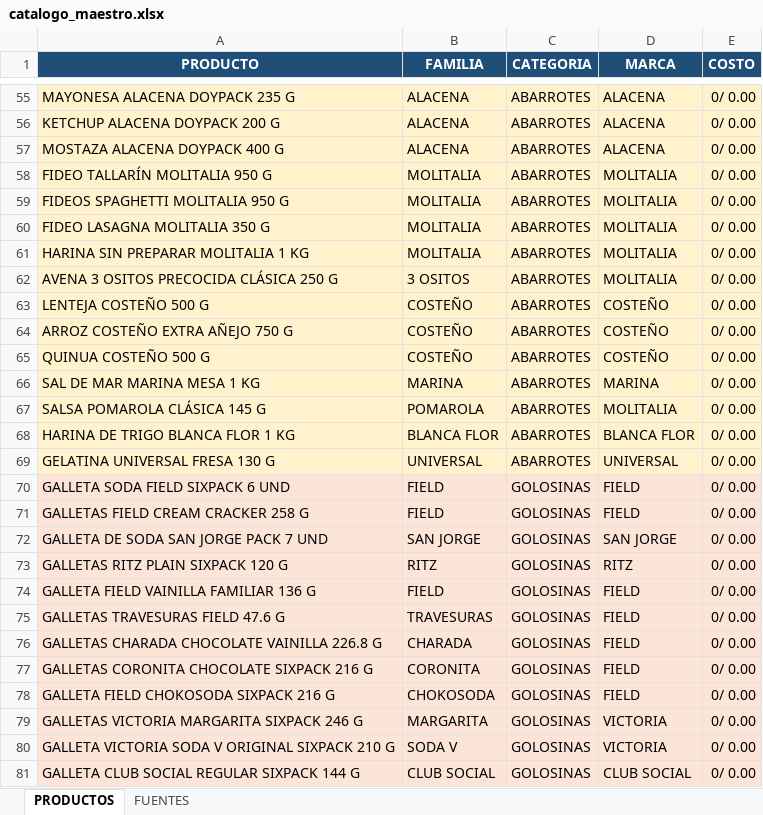
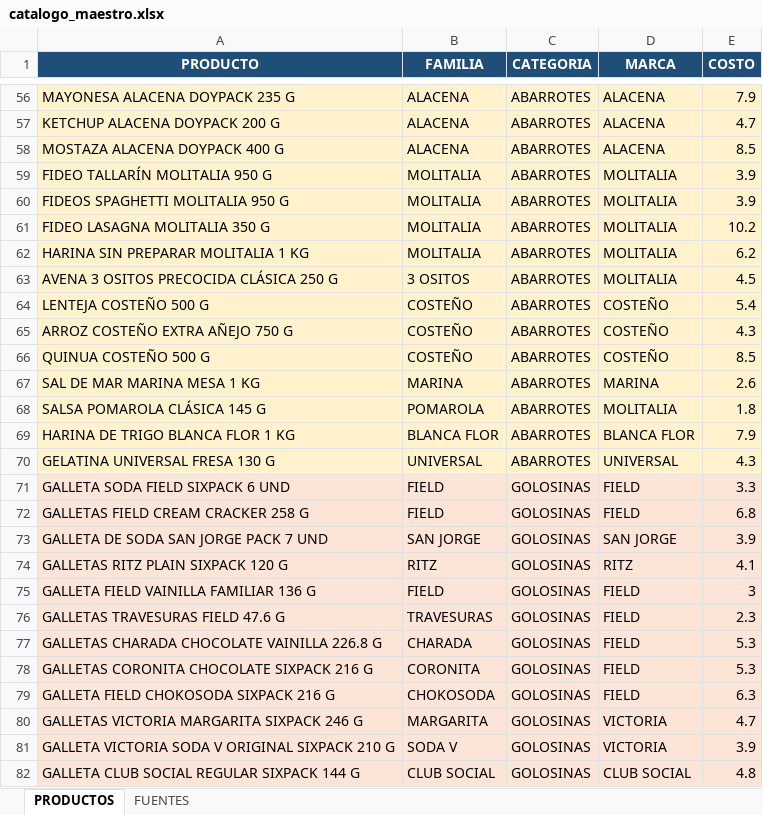
Before and after one commit to CarlosDavidElian/taully_demand_forecast, an Excel workbook: data/catalogo_maestro.xlsx, sheet PRODUCTOS, drawn as a sheet; only a part is shown, gaps mark what is left out; values as stored, in another font and other column widths than the file's, no borders; table styles not drawn; addresses are those after the commit; the diff covers the shown part only; the diff names each change by its address in the sheet, - before the commit and + after, or states it on an @@ line.

```diff
--- a/data/catalogo_maestro.xlsx (sheet PRODUCTOS)
+++ b/data/catalogo_maestro.xlsx (sheet PRODUCTOS)
-E56 (COSTO): 0/ 0.00
+E56 (COSTO): 7.9
-E57 (COSTO): 0/ 0.00
+E57 (COSTO): 4.7
-E58 (COSTO): 0/ 0.00
+E58 (COSTO): 8.5
-E59:E60 (COSTO): 0/ 0.00
+E59:E60 (COSTO): 3.9
-E61 (COSTO): 0/ 0.00
+E61 (COSTO): 10.2
-E62 (COSTO): 0/ 0.00
+E62 (COSTO): 6.2
-E63 (COSTO): 0/ 0.00
+E63 (COSTO): 4.5
-E64 (COSTO): 0/ 0.00
+E64 (COSTO): 5.4
-E65 (COSTO): 0/ 0.00
+E65 (COSTO): 4.3
-E66 (COSTO): 0/ 0.00
+E66 (COSTO): 8.5
-E67 (COSTO): 0/ 0.00
+E67 (COSTO): 2.6
-E68 (COSTO): 0/ 0.00
+E68 (COSTO): 1.8
-E69 (COSTO): 0/ 0.00
+E69 (COSTO): 7.9
-E70 (COSTO): 0/ 0.00
+E70 (COSTO): 4.3
-E71 (COSTO): 0/ 0.00
+E71 (COSTO): 3.3
-E72 (COSTO): 0/ 0.00
+E72 (COSTO): 6.8
-E73 (COSTO): 0/ 0.00
+E73 (COSTO): 3.9
-E74 (COSTO): 0/ 0.00
+E74 (COSTO): 4.1
-E75 (COSTO): 0/ 0.00
+E75 (COSTO): 3
-E76 (COSTO): 0/ 0.00
+E76 (COSTO): 2.3
-E77:E78 (COSTO): 0/ 0.00
+E77:E78 (COSTO): 5.3
-E79 (COSTO): 0/ 0.00
+E79 (COSTO): 6.3
-E80 (COSTO): 0/ 0.00
+E80 (COSTO): 4.7
-E81 (COSTO): 0/ 0.00
+E81 (COSTO): 3.9
-E82 (COSTO): 0/ 0.00
+E82 (COSTO): 4.8
```
Also changed, not shown: 1 added row and 173 edited cells elsewhere in this sheet, sheet FUENTES, 17 other files.
